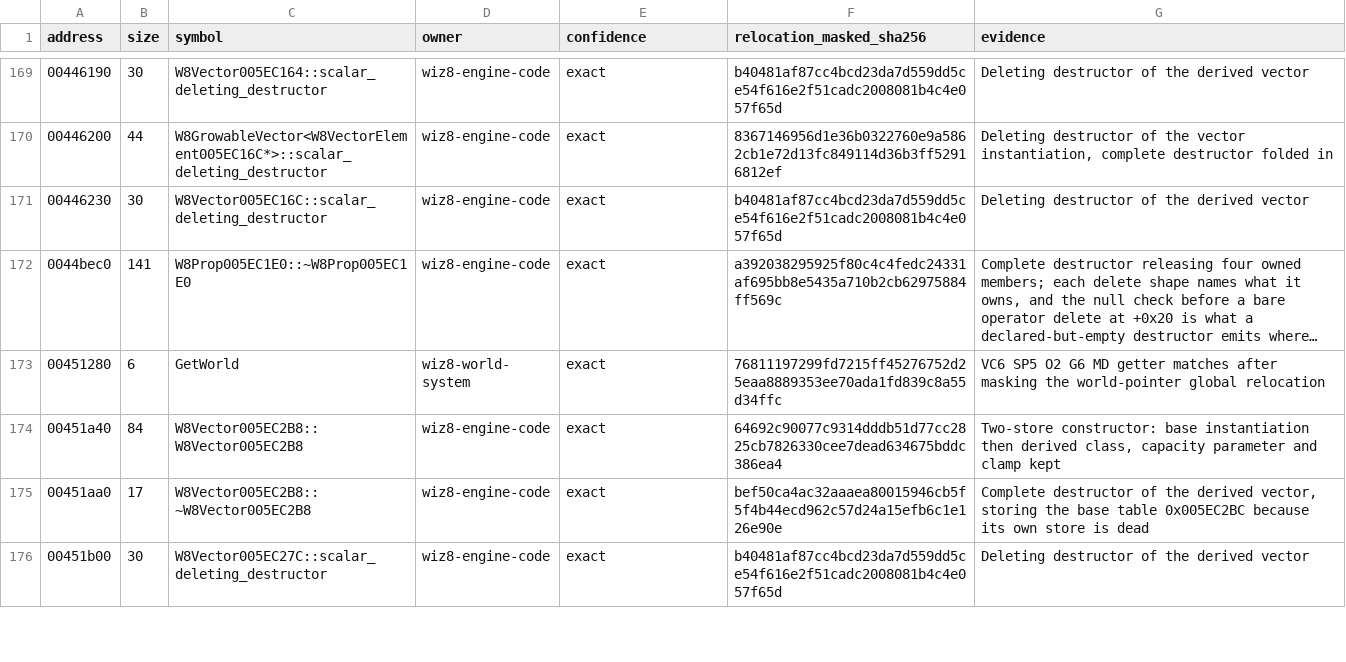
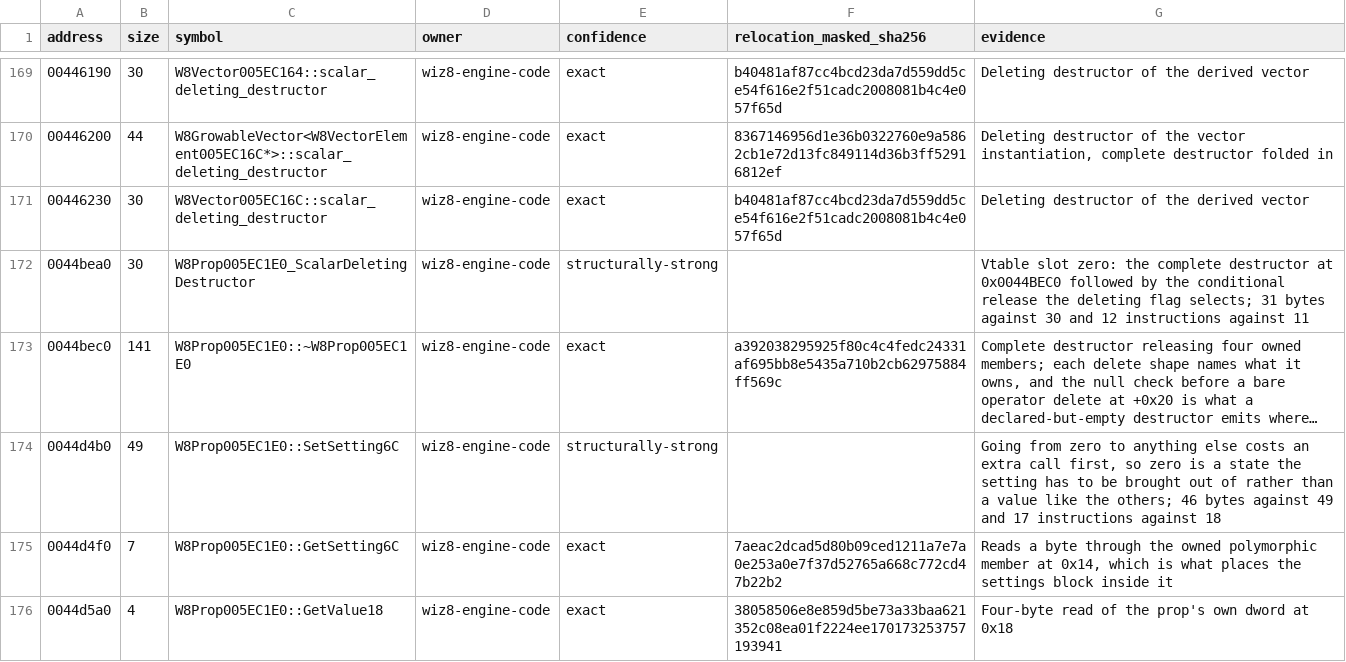
Before and after one commit to agluszak/wizardry-8-decomp, a CSV file: config/reccmp/wiz8-gameplay-boundaries.csv, drawn as a sheet; only a part is shown, gaps mark what is left out; the shorter side is filled out with more unchanged rows; long unchanged cells end in …; the diff covers the shown part only; the diff names each change by its address in the sheet, - before the commit and + after, or states it on an @@ line.

```diff
--- a/config/reccmp/wiz8-gameplay-boundaries.csv
+++ b/config/reccmp/wiz8-gameplay-boundaries.csv
+row 172: 0044bea0 | 30 | W8Prop005EC1E0_ScalarDeletingDestructor | wiz8-engine-code | structurally-strong |  | Vtable slot zero: the complete destructor at 0x0044BEC0 followed by the conditional release the deleting flag selects; 31 bytes against 30 and 12 instructions against 11
+row 174: 0044d4b0 | 49 | W8Prop005EC1E0::SetSetting6C | wiz8-engine-code | structurally-strong |  | Going from zero to anything else costs an extra call first, so zero is a state the setting has to be brought out of rather than a value like the others; 46 bytes against 49 and 17 instructions against 18
+row 175: 0044d4f0 | 7 | W8Prop005EC1E0::GetSetting6C | wiz8-engine-code | exact | 7aeac2dcad5d80b09ced1211a7e7a0e253a0e7f37d52765a668c772cd47b22b2 | Reads a byte through the owned polymorphic member at 0x14, which is what places the settings block inside it
+row 176: 0044d5a0 | 4 | W8Prop005EC1E0::GetValue18 | wiz8-engine-code | exact | 38058506e8e859d5be73a33baa621352c08ea01f2224ee170173253757193941 | Four-byte read of the prop's own dword at 0x18
```
Also changed, not shown: 11 added rows elsewhere in this file, evidence/reviewed/wiz8/functions.csv, 3 other files.
